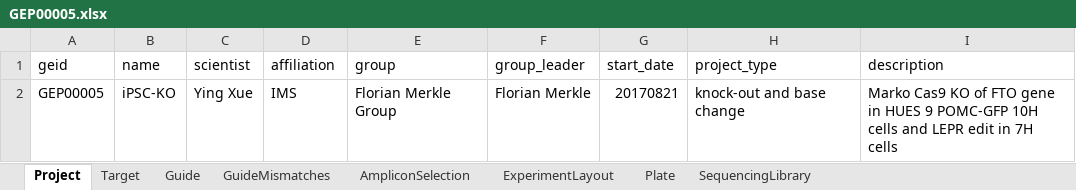
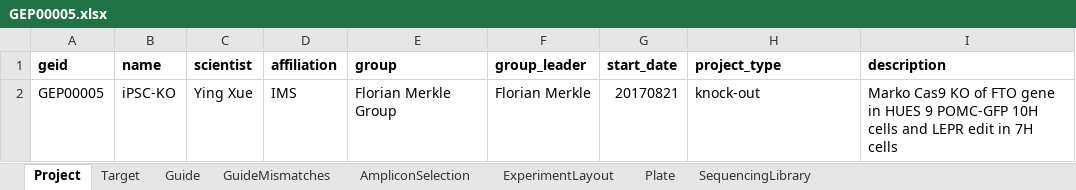
Before and after one commit to alanwilter/GenEditID, an Excel workbook: data/GEP00005/GEP00005.xlsx, sheet Project, drawn as a sheet; values as stored, in another font and other column widths than the file's, no borders; the diff names each change by its address in the sheet, - before the commit and + after, or states it on an @@ line.

```diff
--- a/data/GEP00005/GEP00005.xlsx (sheet Project)
+++ b/data/GEP00005/GEP00005.xlsx (sheet Project)
-A1:I1 bold: off
+A1:I1 bold: on
-H2 (project_type): knock-out and base change
+H2 (project_type): knock-out
```
Also changed, not shown: sheet ExperimentLayout, sheet Target, sheet Plate, sheet AmpliconSelection, sheet Guide, sheet SequencingLibrary, 1 more sheet, formulas that keep their value, data/templates/GEPXXXXX.xlsx, 4 other files.
